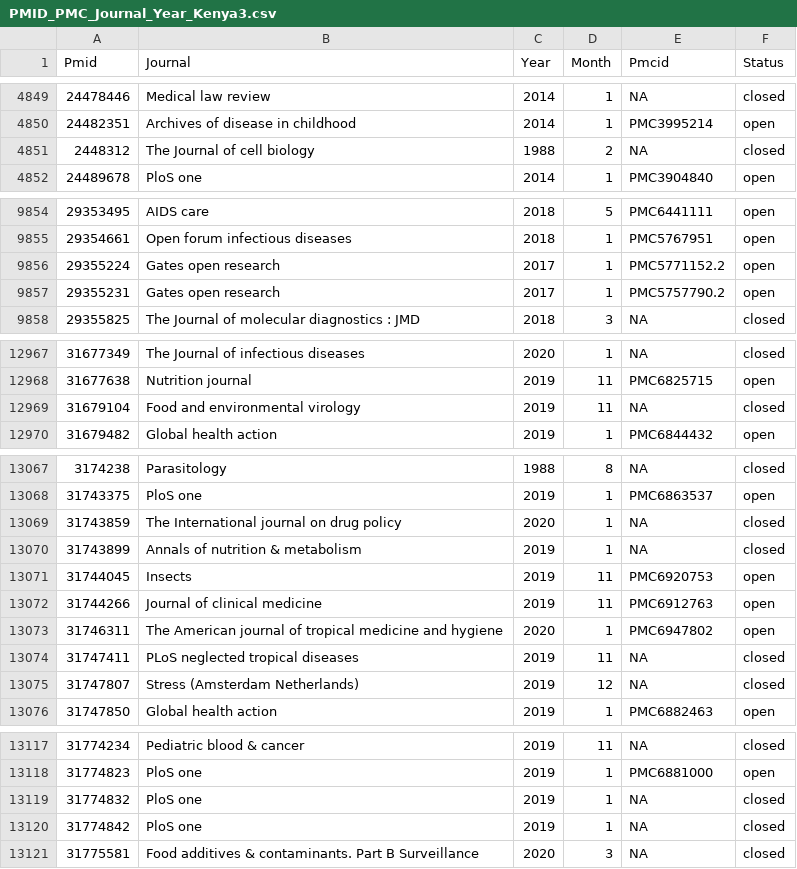
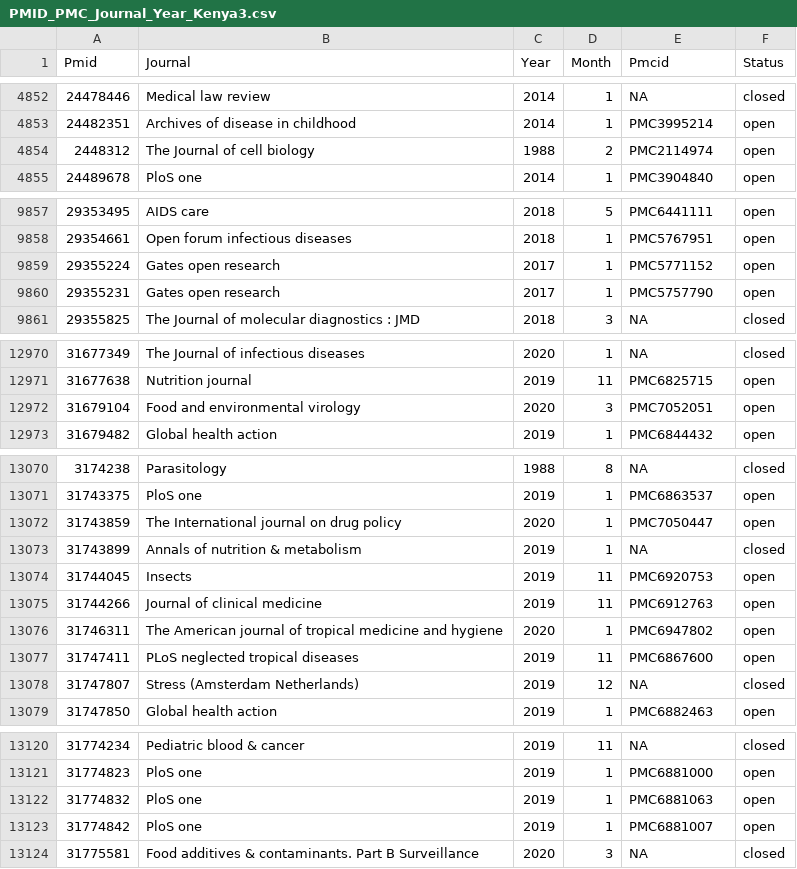
Before and after one commit to BioinfoNet/Data-mining, a CSV file: reanalysis_2020/data/PMID_PMC_Journal_Year_Kenya3.csv, drawn as a sheet; only a part is shown, gaps mark what is left out; the diff covers the shown part only.

```diff
--- a/reanalysis_2020/data/PMID_PMC_Journal_Year_Kenya3.csv
+++ b/reanalysis_2020/data/PMID_PMC_Journal_Year_Kenya3.csv
@@ -4850,3 +4853,3 @@ Pmid,Journal,Year,Month,Pmcid,Status
 24482351,Archives of disease in childhood,2014,1,PMC3995214,open
-2448312,The Journal of cell biology,1988,2,NA,closed
+2448312,The Journal of cell biology,1988,2,PMC2114974,open
 24489678,PloS one,2014,1,PMC3904840,open
@@ -9855,4 +9858,4 @@ Pmid,Journal,Year,Month,Pmcid,Status
 29354661,Open forum infectious diseases,2018,1,PMC5767951,open
-29355224,Gates open research,2017,1,PMC5771152.2,open
-29355231,Gates open research,2017,1,PMC5757790.2,open
+29355224,Gates open research,2017,1,PMC5771152,open
+29355231,Gates open research,2017,1,PMC5757790,open
 29355825,The Journal of molecular diagnostics : JMD,2018,3,NA,closed
@@ -12968,3 +12971,3 @@ Pmid,Journal,Year,Month,Pmcid,Status
 31677638,Nutrition journal,2019,11,PMC6825715,open
-31679104,Food and environmental virology,2019,11,NA,closed
+31679104,Food and environmental virology,2020,3,PMC7052051,open
 31679482,Global health action,2019,1,PMC6844432,open
@@ -13068,3 +13071,3 @@ Pmid,Journal,Year,Month,Pmcid,Status
 31743375,PloS one,2019,1,PMC6863537,open
-31743859,The International journal on drug policy,2020,1,NA,closed
+31743859,The International journal on drug policy,2020,1,PMC7050447,open
 31743899,Annals of nutrition & metabolism,2019,1,NA,closed
@@ -13073,3 +13076,3 @@ Pmid,Journal,Year,Month,Pmcid,Status
 31746311,The American journal of tropical medicine and hygiene,2020,1,PMC6947802,open
-31747411,PLoS neglected tropical diseases,2019,11,NA,closed
+31747411,PLoS neglected tropical diseases,2019,11,PMC6867600,open
 31747807,Stress (Amsterdam Netherlands),2019,12,NA,closed
@@ -13118,4 +13121,4 @@ Pmid,Journal,Year,Month,Pmcid,Status
 31774823,PloS one,2019,1,PMC6881000,open
-31774832,PloS one,2019,1,NA,closed
-31774842,PloS one,2019,1,NA,closed
+31774832,PloS one,2019,1,PMC6881063,open
+31774842,PloS one,2019,1,PMC6881007,open
 31775581,Food additives & contaminants. Part B Surveillance,2020,3,NA,closed
```
Also changed, not shown: 3 added rows and 47 edited cells elsewhere in this file, reanalysis_2020/data/Kenyapaper2.csv, reanalysis_2020/data/Kenyapmid.csv, 21 other files.
